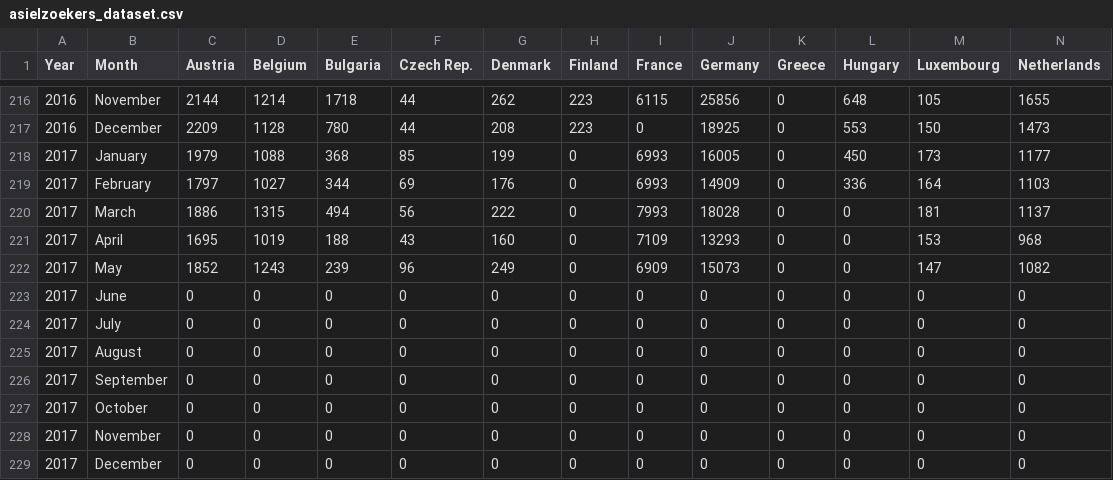
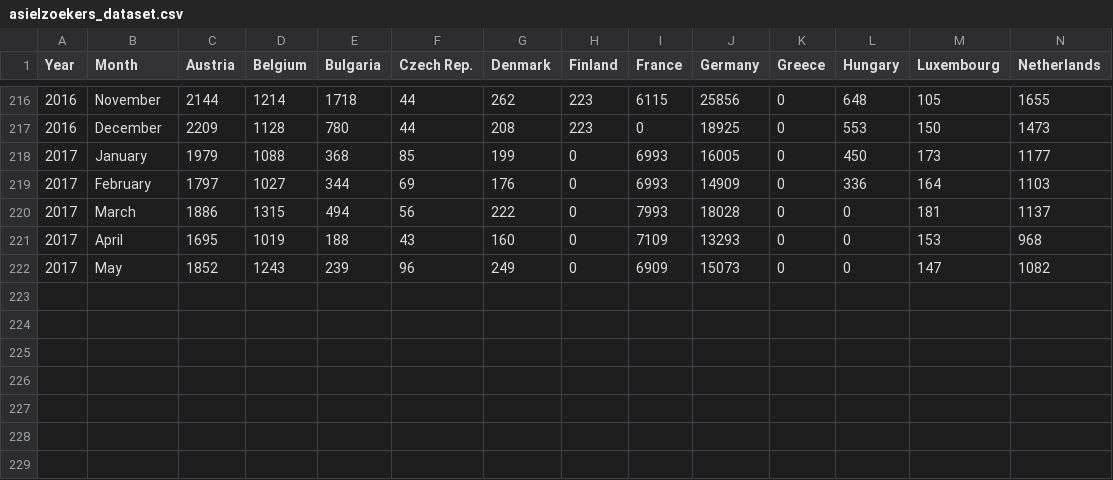
Before and after one commit to Thomasv-Z/InfoVis-repo, a CSV file: docs/asielzoekers_dataset.csv, drawn as a sheet; only a part is shown, gaps mark what is left out; rows hold the shown columns only; the diff names each change by its address in the sheet, - before the commit and + after, or states it on an @@ line.

```diff
--- a/docs/asielzoekers_dataset.csv
+++ b/docs/asielzoekers_dataset.csv
-row 223: 2017 | June | 0 | 0 | 0 | 0 | 0 | 0 | 0 | 0 | 0 | 0 | 0 | 0
-row 224: 2017 | July | 0 | 0 | 0 | 0 | 0 | 0 | 0 | 0 | 0 | 0 | 0 | 0
-row 225: 2017 | August | 0 | 0 | 0 | 0 | 0 | 0 | 0 | 0 | 0 | 0 | 0 | 0
-row 226: 2017 | September | 0 | 0 | 0 | 0 | 0 | 0 | 0 | 0 | 0 | 0 | 0 | 0
-row 227: 2017 | October | 0 | 0 | 0 | 0 | 0 | 0 | 0 | 0 | 0 | 0 | 0 | 0
-row 228: 2017 | November | 0 | 0 | 0 | 0 | 0 | 0 | 0 | 0 | 0 | 0 | 0 | 0
-row 229: 2017 | December | 0 | 0 | 0 | 0 | 0 | 0 | 0 | 0 | 0 | 0 | 0 | 0
```
Also changed, not shown: docs/data/processed_monthly_per_country.csv, 7 other files.
